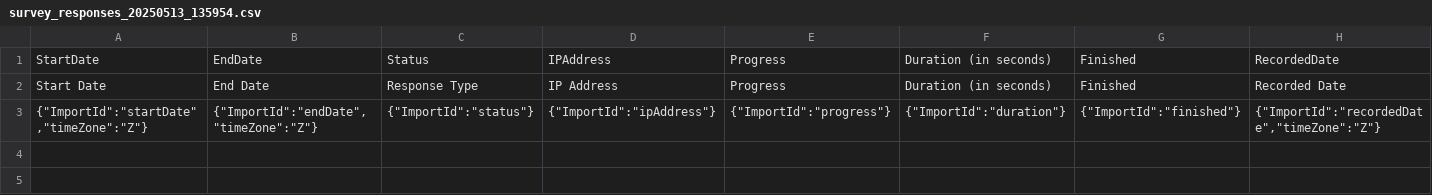
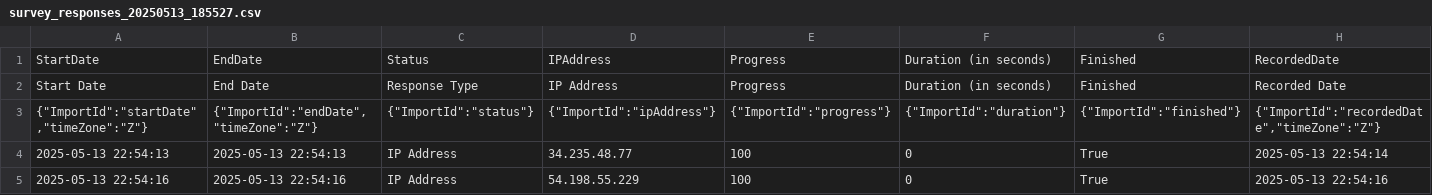
Before and after one commit to Six-Persimmon/Field-Experiment-AI-Agent, a CSV file: survey_responses_20250513_185527.csv (was survey_responses_20250513_135954.csv), drawn as a sheet; only a part is shown; rows hold the shown columns only; the diff names each change by its address in the sheet, - before the commit and + after, or states it on an @@ line.

```diff
--- a/survey_responses_20250513_135954.csv
+++ b/survey_responses_20250513_185527.csv
+row 4: 2025-05-13 22:54:13 | 2025-05-13 22:54:13 | IP Address | 34.235.48.77 | 100 | 0 | True | 2025-05-13 22:54:14
+row 5: 2025-05-13 22:54:16 | 2025-05-13 22:54:16 | IP Address | 54.198.55.229 | 100 | 0 | True | 2025-05-13 22:54:16
```
Also changed, not shown: 4 other files.
